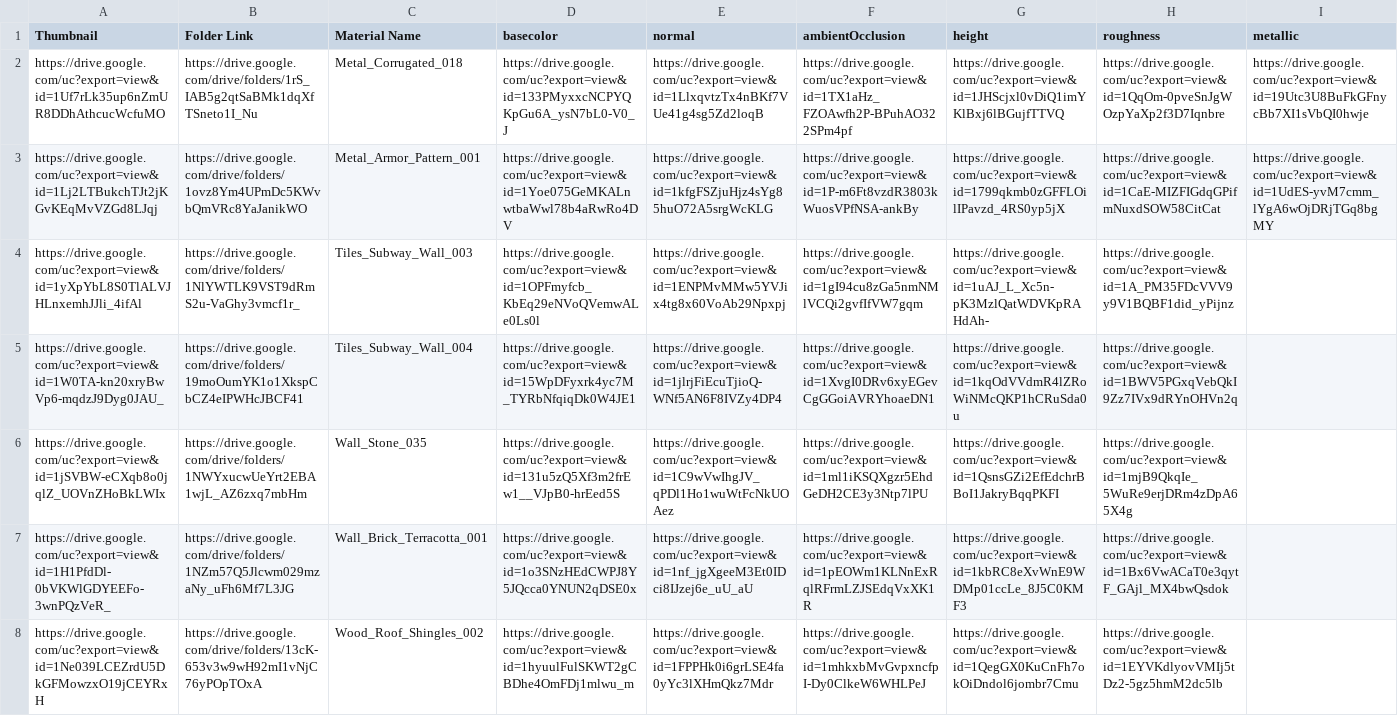
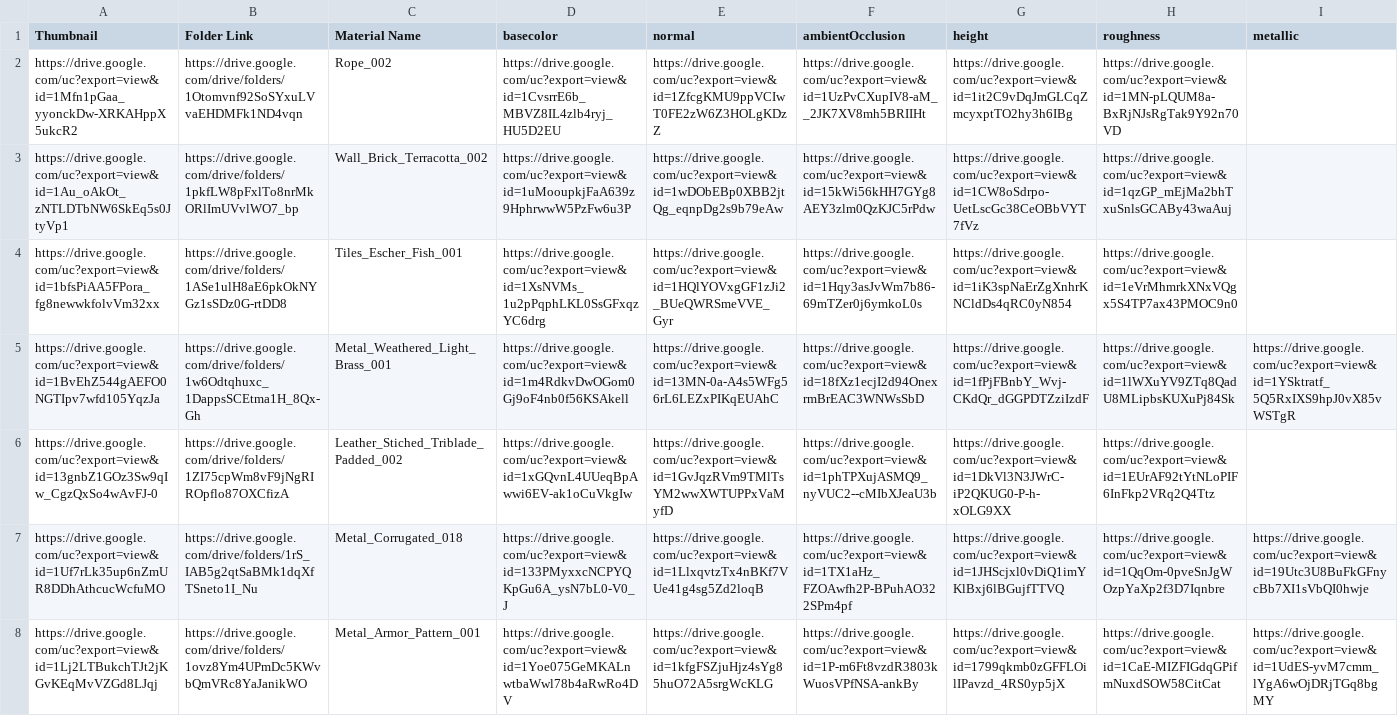
Before and after one commit to gendosplace/Material_Library, a CSV file: Material_Library_3JS.csv, drawn as a sheet; only a part is shown; the shorter side is filled out with more unchanged rows; rows hold the shown columns only; the diff names each change by its address in the sheet, - before the commit and + after, or states it on an @@ line.

Commit message:
Update Material_Library_3JS.csv
03FEB

```diff
--- a/Material_Library_3JS.csv
+++ b/Material_Library_3JS.csv
+row 2: https://drive.google.com/uc?export=view&id=1Mfn1pGaa_yyonckDw-XRKAHppX5ukcR2 | https://drive.google.com/drive/folders/1Otomvnf92SoSYxuLVvaEHDMFk1ND4vqn | Rope_002 | https://drive.google.com/uc?export=view&id=1CvsrrE6b_MBVZ8IL4zlb4ryj_HU5D2EU | https://drive.google.com/uc?export=view&id=1ZfcgKMU9ppVCIwT0FE2zW6Z3HOLgKDzZ | https://drive.google.com/uc?export=view&id=1UzPvCXupIV8-aM__2JK7XV8mh5BRIIHt | https://drive.google.com/uc?export=view&id=1it2C9vDqJmGLCqZmcyxptTO2hy3h6IBg | https://drive.google.com/uc?export=view&id=1MN-pLQUM8a-BxRjNJsRgTak9Y92n70VD
+row 3: https://drive.google.com/uc?export=view&id=1Au_oAkOt_zNTLDTbNW6SkEq5s0JtyVp1 | https://drive.google.com/drive/folders/1pkfLW8pFxlTo8nrMkORlImUVvlWO7_bp | Wall_Brick_Terracotta_002 | https://drive.google.com/uc?export=view&id=1uMooupkjFaA639z9HphrwwW5PzFw6u3P | https://drive.google.com/uc?export=view&id=1wDObEBp0XBB2jtQg_eqnpDg2s9b79eAw | https://drive.google.com/uc?export=view&id=15kWi56kHH7GYg8AEY3zlm0QzKJC5rPdw | https://drive.google.com/uc?export=view&id=1CW8oSdrpo-UetLscGc38CeOBbVYT7fVz | https://drive.google.com/uc?export=view&id=1qzGP_mEjMa2bhTxuSnlsGCABy43waAuj
+row 4: https://drive.google.com/uc?export=view&id=1bfsPiAA5FPora_fg8newwkfolvVm32xx | https://drive.google.com/drive/folders/1ASe1ulH8aE6pkOkNYGz1sSDz0G-rtDD8 | Tiles_Escher_Fish_001 | https://drive.google.com/uc?export=view&id=1XsNVMs_1u2pPqphLKL0SsGFxqzYC6drg | https://drive.google.com/uc?export=view&id=1HQlYOVxgGF1zJi2_BUeQWRSmeVVE_Gyr | https://drive.google.com/uc?export=view&id=1Hqy3asJvWm7b86-69mTZer0j6ymkoL0s | https://drive.google.com/uc?export=view&id=1iK3spNaErZgXnhrKNCldDs4qRC0yN854 | https://drive.google.com/uc?export=view&id=1eVrMhmrkXNxVQgx5S4TP7ax43PMOC9n0
+row 5: https://drive.google.com/uc?export=view&id=1BvEhZ544gAEFO0NGTIpv7wfd105YqzJa | https://drive.google.com/drive/folders/1w6Odtqhuxc_1DappsSCEtma1H_8Qx-Gh | Metal_Weathered_Light_Brass_001 | https://drive.google.com/uc?export=view&id=1m4RdkvDwOGom0Gj9oF4nb0f56KSAkell | https://drive.google.com/uc?export=view&id=13MN-0a-A4s5WFg56rL6LEZxPIKqEUAhC | https://drive.google.com/uc?export=view&id=18fXz1ecjI2d94OnexrmBrEAC3WNWsSbD | https://drive.google.com/uc?export=view&id=1fPjFBnbY_Wvj-CKdQr_dGGPDTZziIzdF | https://drive.google.com/uc?export=view&id=1lWXuYV9ZTq8QadU8MLipbsKUXuPj84Sk | https://drive.google.com/uc?export=view&id=1YSktratf_5Q5RxIXS9hpJ0vX85vWSTgR
+row 6: https://drive.google.com/uc?export=view&id=13gnbZ1GOz3Sw9qIw_CgzQxSo4wAvFJ-0 | https://drive.google.com/drive/folders/1ZI75cpWm8vF9jNgRIROpflo87OXCfizA | Leather_Stiched_Triblade_Padded_002 | https://drive.google.com/uc?export=view&id=1xGQvnL4UUeqBpAwwi6EV-ak1oCuVkgIw | https://drive.google.com/uc?export=view&id=1GvJqzRVm9TMlTsYM2wwXWTUPPxVaMyfD | https://drive.google.com/uc?export=view&id=1phTPXujASMQ9_nyVUC2--cMIbXJeaU3b | https://drive.google.com/uc?export=view&id=1DkVl3N3JWrC-iP2QKUG0-P-h-xOLG9XX | https://drive.google.com/uc?export=view&id=1EUrAF92tYtNLoPIF6InFkp2VRq2Q4Ttz
```
